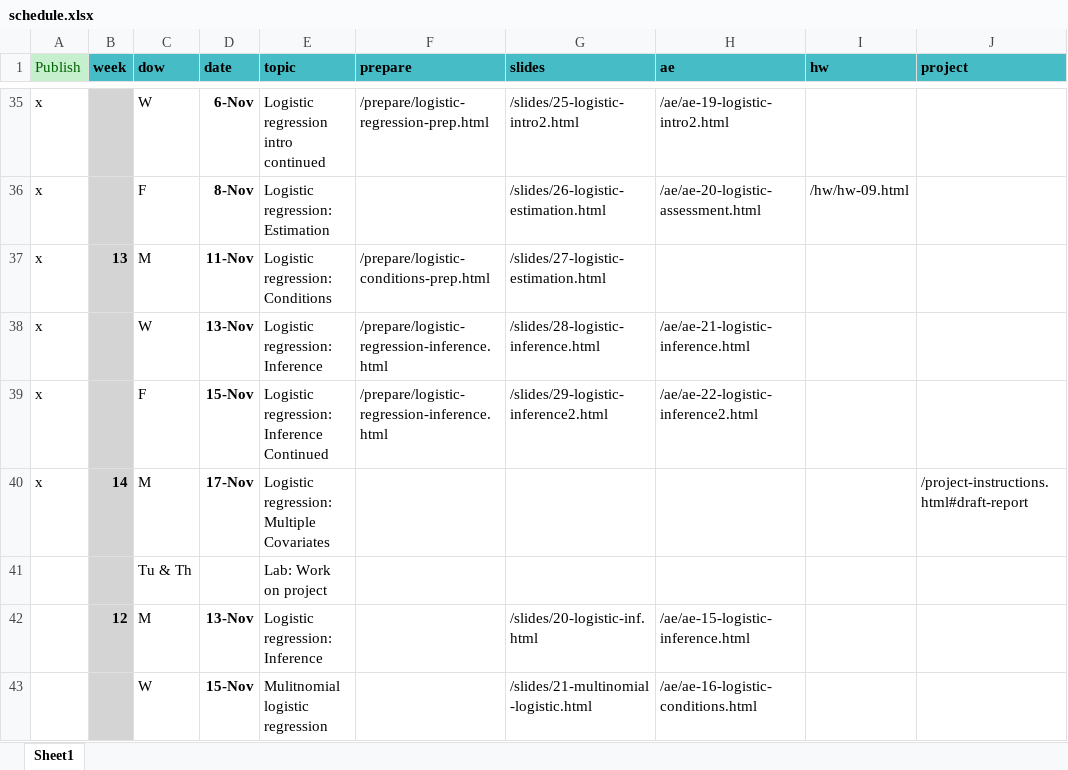
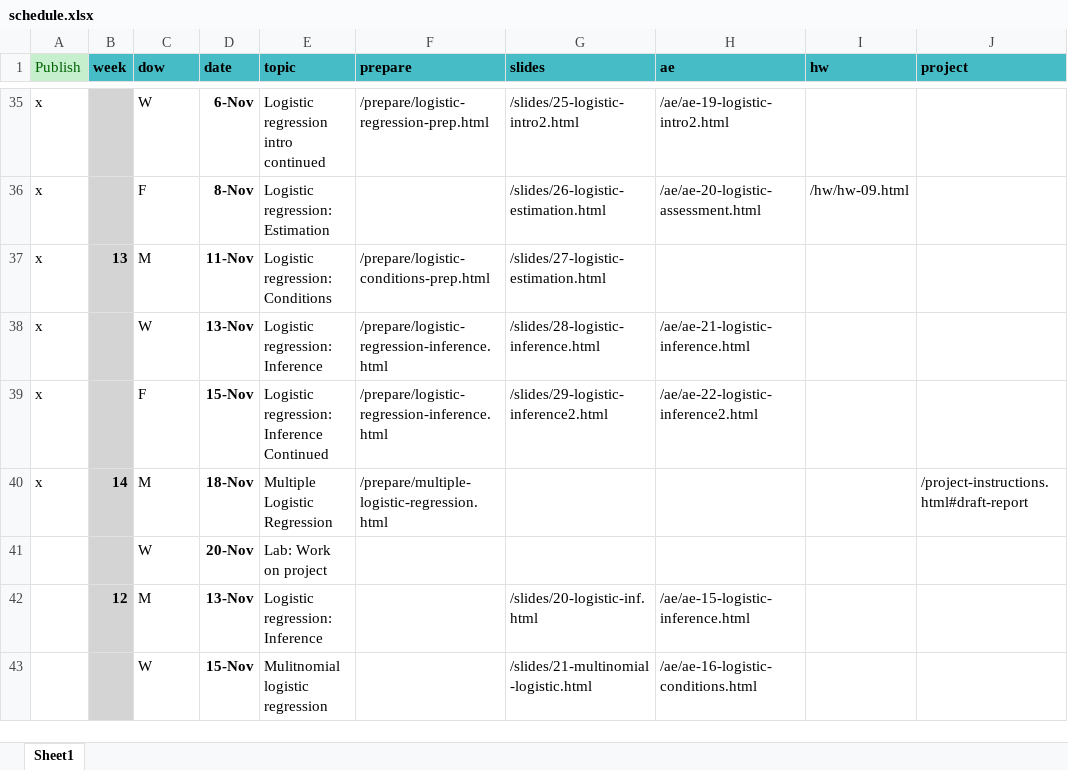
Before and after one commit to EricFriedlander/MATH212FA24, an Excel workbook: schedule.xlsx, sheet Sheet1, drawn as a sheet; only a part is shown, gaps mark what is left out; values as stored, in another font and other column widths than the file's, no borders; the diff names each change by its address in the sheet, - before the commit and + after, or states it on an @@ line.

Commit message:
Added mutiple logistic regression reading

```diff
--- a/schedule.xlsx (sheet Sheet1)
+++ b/schedule.xlsx (sheet Sheet1)
-D40 (date): 17-Nov
+D40 (date): 18-Nov
-E40 (topic): Logistic regression: Multiple Covariates
+E40 (topic): Multiple Logistic Regression
-F40 (prepare): (empty)
+F40 (prepare): /prepare/multiple-logistic-regression.html
-C41 (dow): Tu & Th
+C41 (dow): W
-D41 (date): (empty)
+D41 (date): 20-Nov
```
Also changed, not shown: 5 other files.
